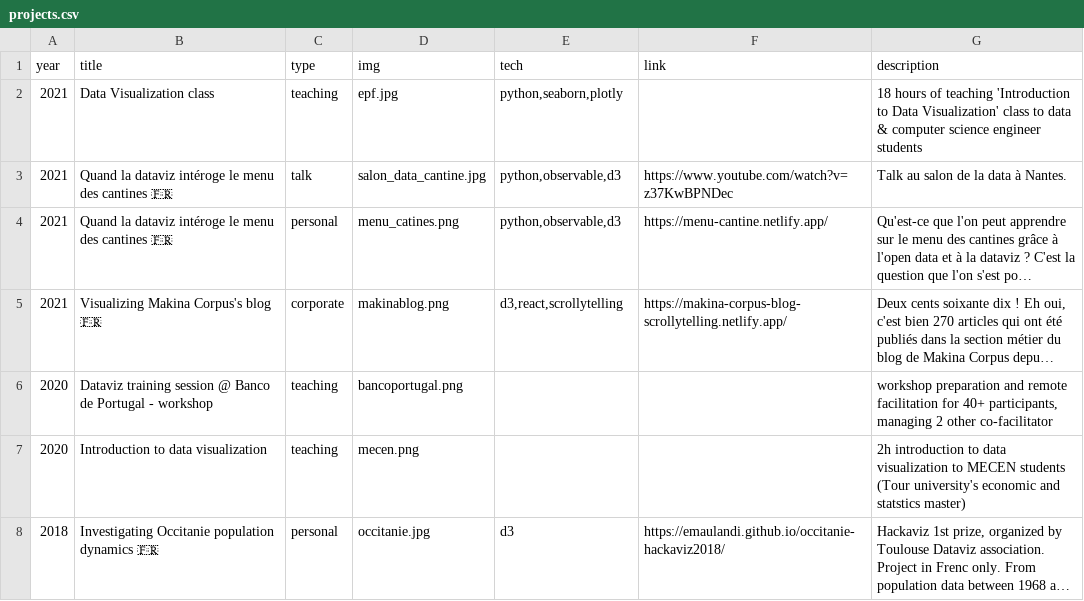
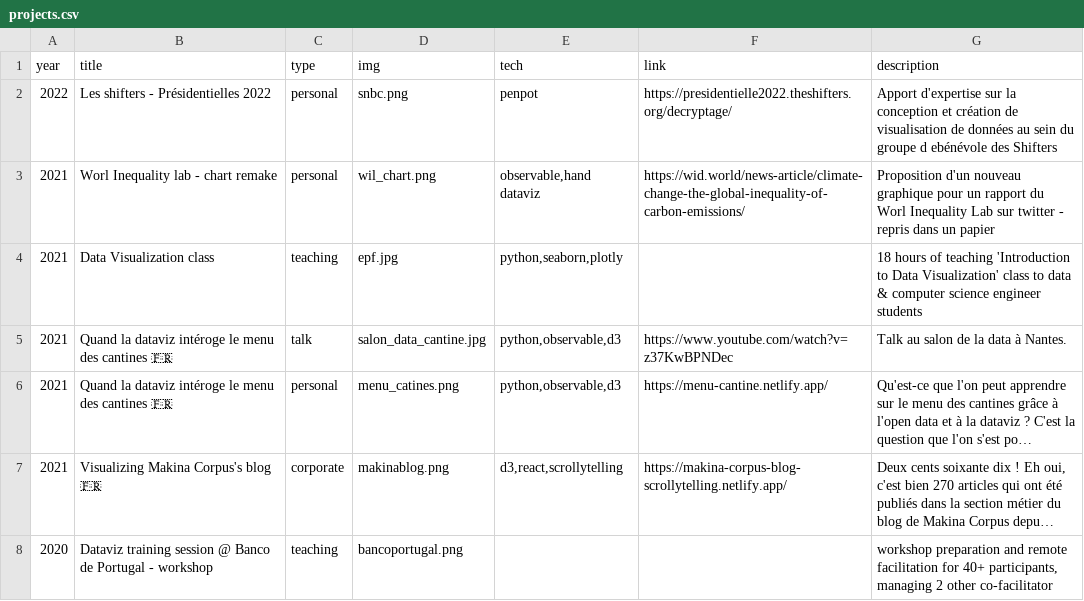
Before and after one commit to emaulandi/portfolio, a CSV file: src/data/projects.csv, drawn as a sheet; only a part is shown; the shorter side is filled out with more unchanged rows; long unchanged cells end in ….

Commit message:
Add 2 projects

```diff
--- a/src/data/projects.csv
+++ b/src/data/projects.csv
@@ -1,2 +1,4 @@
 year,title,type,img,tech,link,description
+2022,Les shifters - Présidentielles 2022,personal,snbc.png,"penpot",https://presidentielle2022.theshifters.org/decryptage/,Apport d'expertise sur la conception et création de visualisation de données au sein du groupe d ebénévole des Shifters
+2021,Worl Inequality lab - chart remake,personal,wil_chart.png,"observable,hand dataviz",https://wid.world/news-article/climate-change-the-global-inequality-of-carbon-emissions/,Proposition d'un nouveau graphique pour un rapport du Worl Inequality Lab sur twitter - repris dans un papier
 2021,Data Visualization class,teaching,epf.jpg,"python,seaborn,plotly",,18 hours of teaching 'Introduction to Data Visualization' class to data & computer science engineer students
```
Also changed, not shown: 2 other files.
